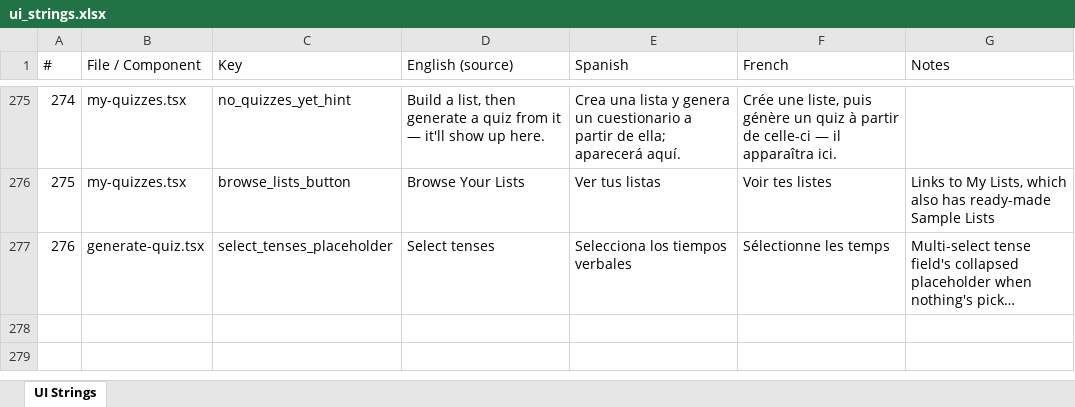
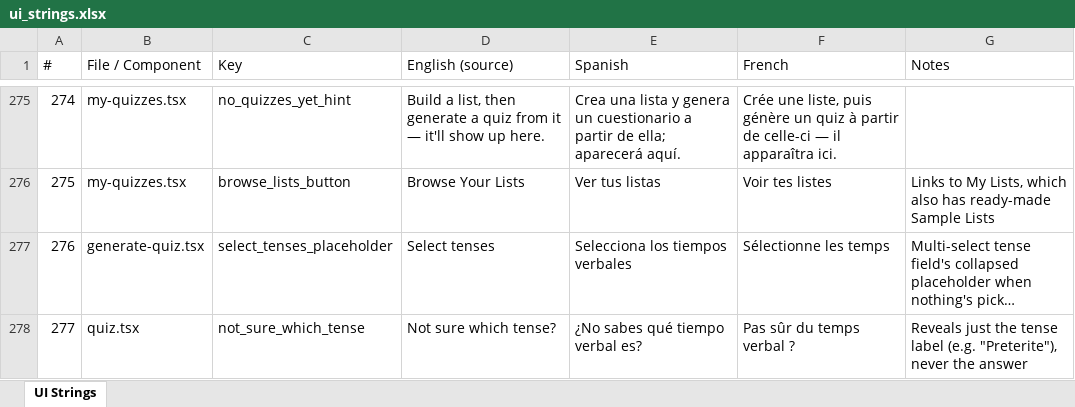
Before and after one commit to roycefum/langreps-app, an Excel workbook: localization/ui_strings.xlsx, sheet UI Strings, drawn as a sheet; only a part is shown, gaps mark what is left out; long unchanged cells end in …; values as stored, in another font and other column widths than the file's, no borders; the diff names each change by its address in the sheet, - before the commit and + after, or states it on an @@ line.

Commit message:
Add tense-hint reveal to quiz; bigger/bolder answer text; fix Saved Quizzes crash
- Quiz screen: 'Not sure which tense?' next to the word-list reveal,
  showing just the tense label (e.g. 'Preterite') for the current
  question - no cost, no limit, same as the existing reveals. Only
  appears when the question has a tense (verb-conjugation questions;
  hidden for vocab/flip and older quizzes).
- quiz-context tracks whether the hint was used for the current question
  and sends it (plus the question's tense) alongside the existing
  attempt record - developer-facing tracking, not shown back to the user.
- Question text 20px -> 24px; 'Your answer was' and the correct/incorrect
  feedback line went from an unstyled/16px line to 19px bold/extra-bold -
  hard to tell a dropped or wrong accent apart at the old size.
- Fixed a real crash: Saved Quizzes' empty-state 'Browse Your Lists'
  button passed an array of styles to a Link asChild's Slot, which
  throws - same bug class as Home's earlier My Lists/My Quizzes buttons,
  fixed the same way (a single flattened style).

```diff
--- a/localization/ui_strings.xlsx (sheet UI Strings)
+++ b/localization/ui_strings.xlsx (sheet UI Strings)
+row 278: 277 | quiz.tsx | not_sure_which_tense | Not sure which tense? | ¿No sabes qué tiempo verbal es? | Pas sûr du temps verbal ? | Reveals just the tense label (e.g. "Preterite"), never the answer
```
Also changed, not shown: 8 other files.
